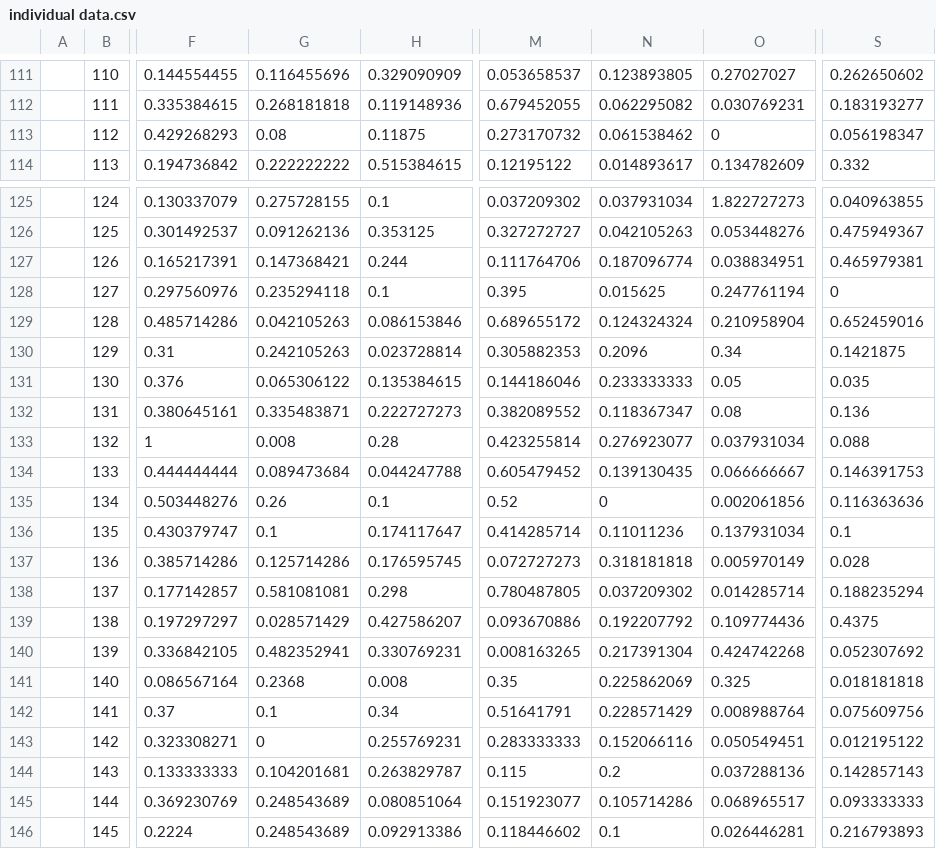
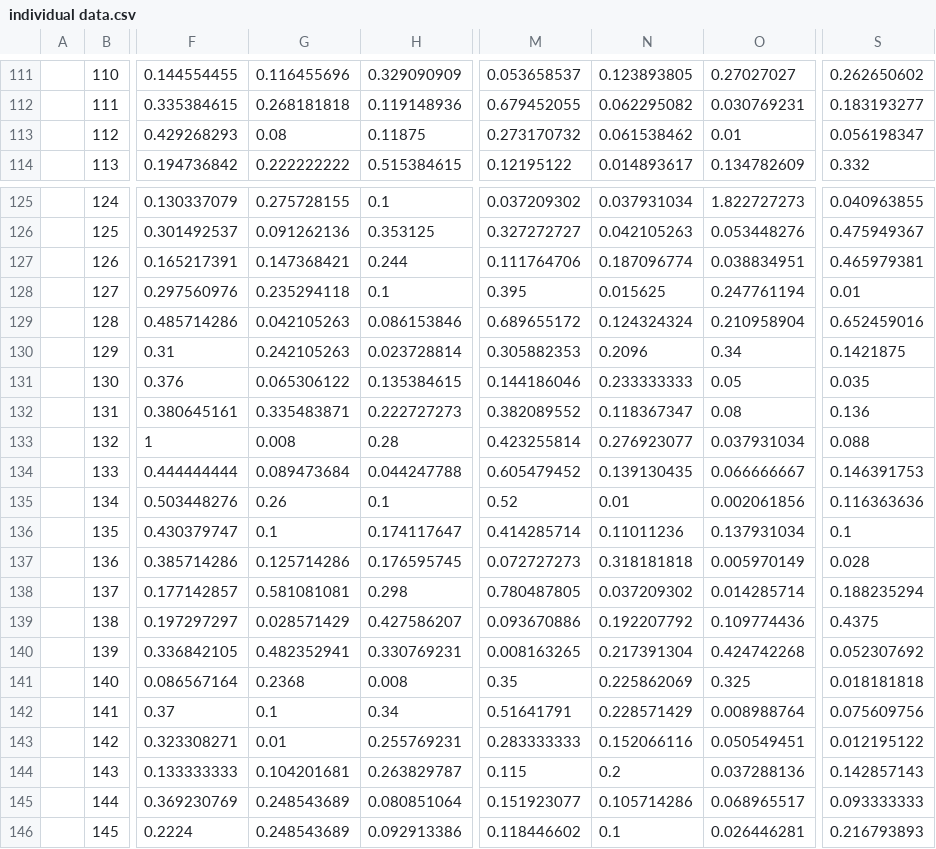
Before and after one commit to irisli0928/FYP-data-analyse, a CSV file: Group analysis/BP individual/individual data.csv, drawn as a sheet; only a part is shown, gaps mark what is left out; the diff covers the shown part only; the diff names each change by its address in the sheet, - before the commit and + after, or states it on an @@ line.

```diff
--- a/Group analysis/BP individual/individual data.csv
+++ b/Group analysis/BP individual/individual data.csv
-O113: 0
+O113: 0.01
-S128: 0
+S128: 0.01
-N135: 0
+N135: 0.01
-G143: 0
+G143: 0.01
```
Also changed, not shown: 6 edited cells elsewhere in this file, Group analysis/TT individual/individual data.csv, 6 other files.
